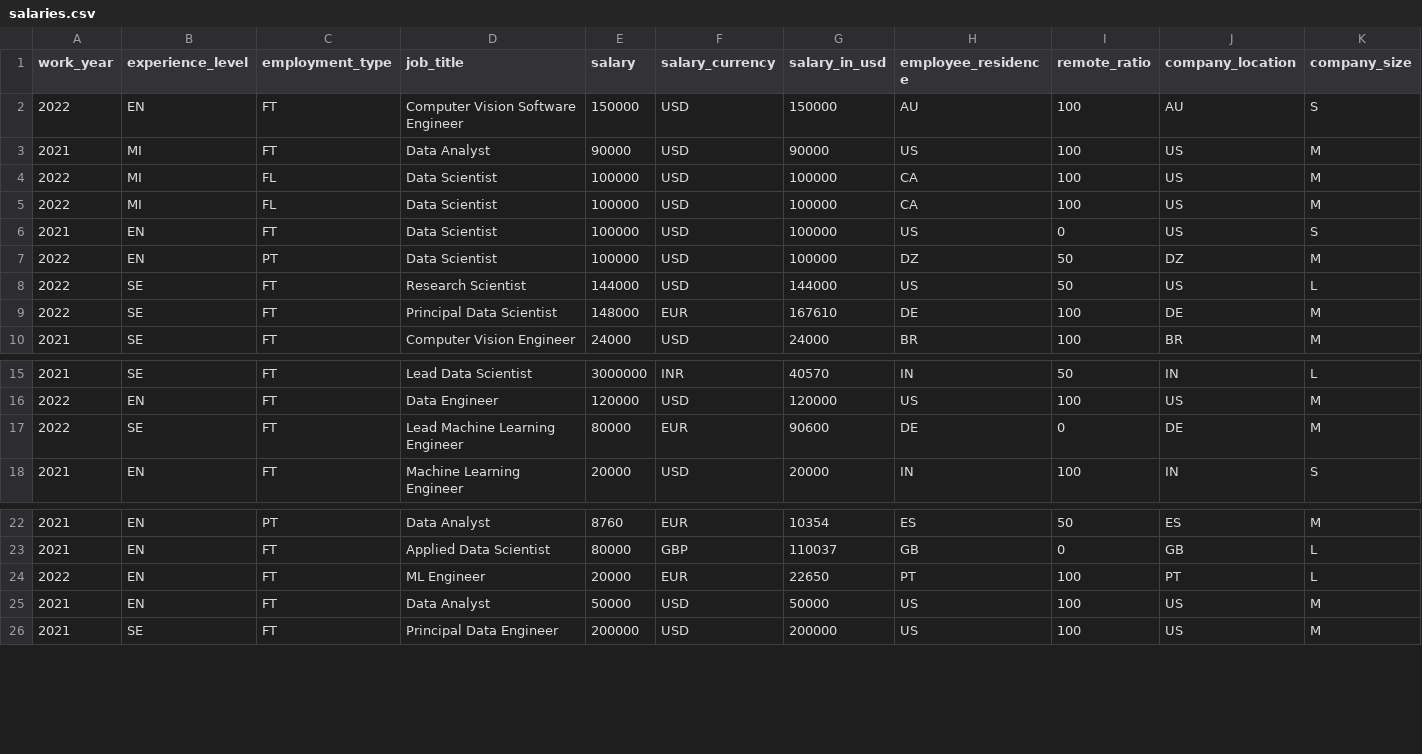
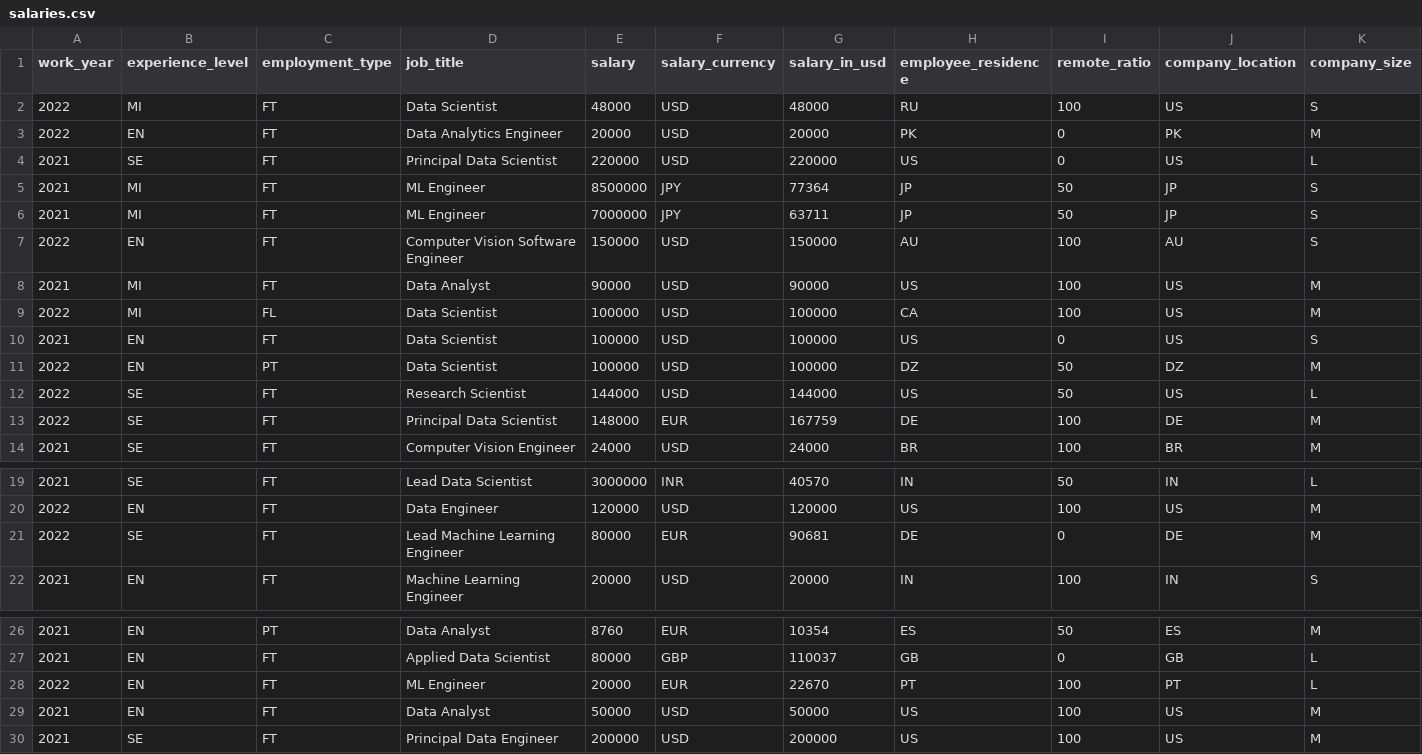
Before and after one commit to foorilla/ai-jobs-net-salaries, a CSV file: salaries.csv, drawn as a sheet; only a part is shown, gaps mark what is left out.

Commit message:
Update salaries data.

```diff
--- a/salaries.csv
+++ b/salaries.csv
@@ -1,5 +1,9 @@
 work_year,experience_level,employment_type,job_title,salary,salary_currency,salary_in_usd,employee_residence,remote_ratio,company_location,company_size
+2022,MI,FT,Data Scientist,48000,USD,48000,RU,100,US,S
+2022,EN,FT,Data Analytics Engineer,20000,USD,20000,PK,0,PK,M
+2021,SE,FT,Principal Data Scientist,220000,USD,220000,US,0,US,L
+2021,MI,FT,ML Engineer,8500000,JPY,77364,JP,50,JP,S
+2021,MI,FT,ML Engineer,7000000,JPY,63711,JP,50,JP,S
 2022,EN,FT,Computer Vision Software Engineer,150000,USD,150000,AU,100,AU,S
 2021,MI,FT,Data Analyst,90000,USD,90000,US,100,US,M
-2022,MI,FL,Data Scientist,100000,USD,100000,CA,100,US,M
 2022,MI,FL,Data Scientist,100000,USD,100000,CA,100,US,M
@@ -8,3 +12,3 @@ work_year,experience_level,employment_type,job_title,salary,salary_currency,sala
 2022,SE,FT,Research Scientist,144000,USD,144000,US,50,US,L
-2022,SE,FT,Principal Data Scientist,148000,EUR,167610,DE,100,DE,M
+2022,SE,FT,Principal Data Scientist,148000,EUR,167759,DE,100,DE,M
 2021,SE,FT,Computer Vision Engineer,24000,USD,24000,BR,100,BR,M
@@ -16,3 +20,3 @@ work_year,experience_level,employment_type,job_title,salary,salary_currency,sala
 2022,EN,FT,Data Engineer,120000,USD,120000,US,100,US,M
-2022,SE,FT,Lead Machine Learning Engineer,80000,EUR,90600,DE,0,DE,M
+2022,SE,FT,Lead Machine Learning Engineer,80000,EUR,90681,DE,0,DE,M
 2021,EN,FT,Machine Learning Engineer,20000,USD,20000,IN,100,IN,S
@@ -23,3 +27,3 @@ work_year,experience_level,employment_type,job_title,salary,salary_currency,sala
 2021,EN,FT,Applied Data Scientist,80000,GBP,110037,GB,0,GB,L
-2022,EN,FT,ML Engineer,20000,EUR,22650,PT,100,PT,L
+2022,EN,FT,ML Engineer,20000,EUR,22670,PT,100,PT,L
 2021,EN,FT,Data Analyst,50000,USD,50000,US,100,US,M
```
Also changed, not shown: 1 other file.
